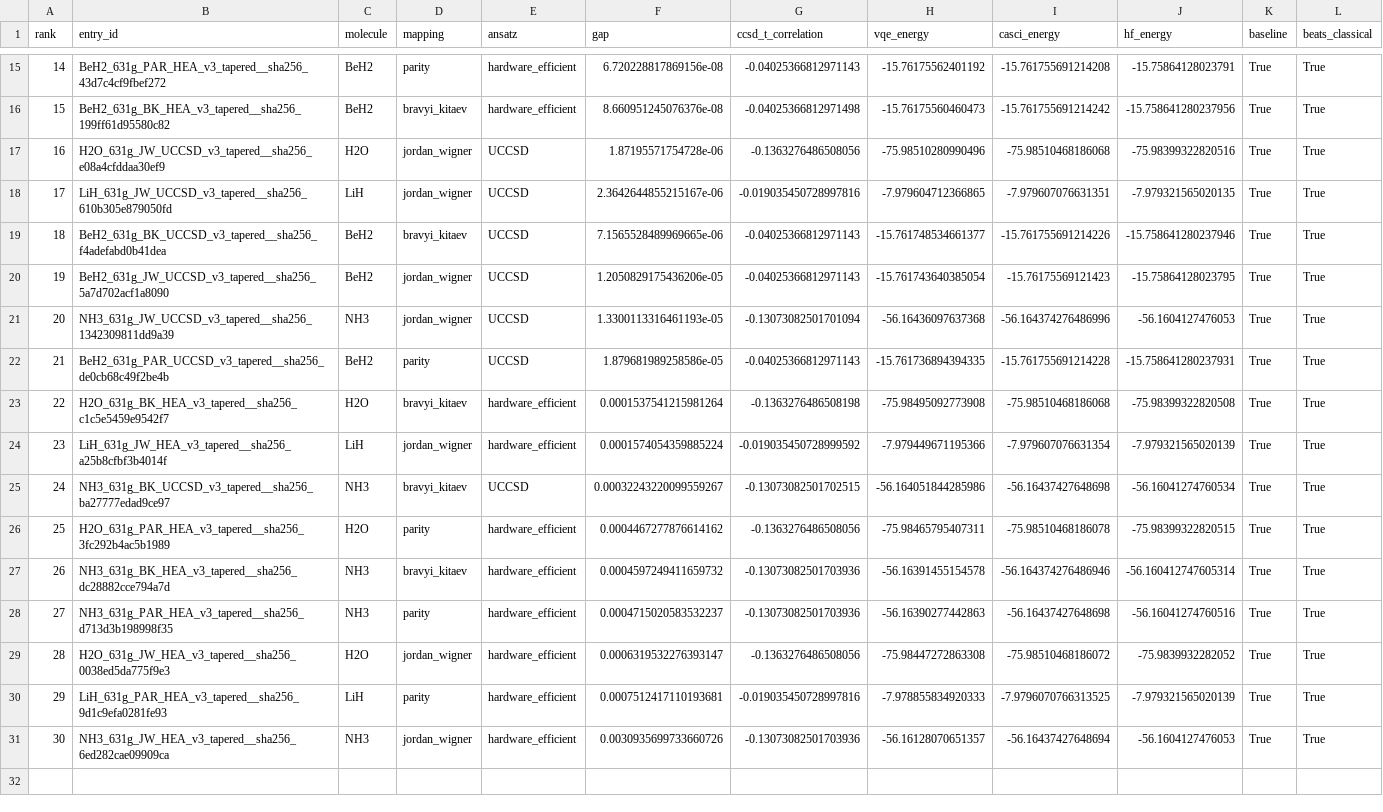
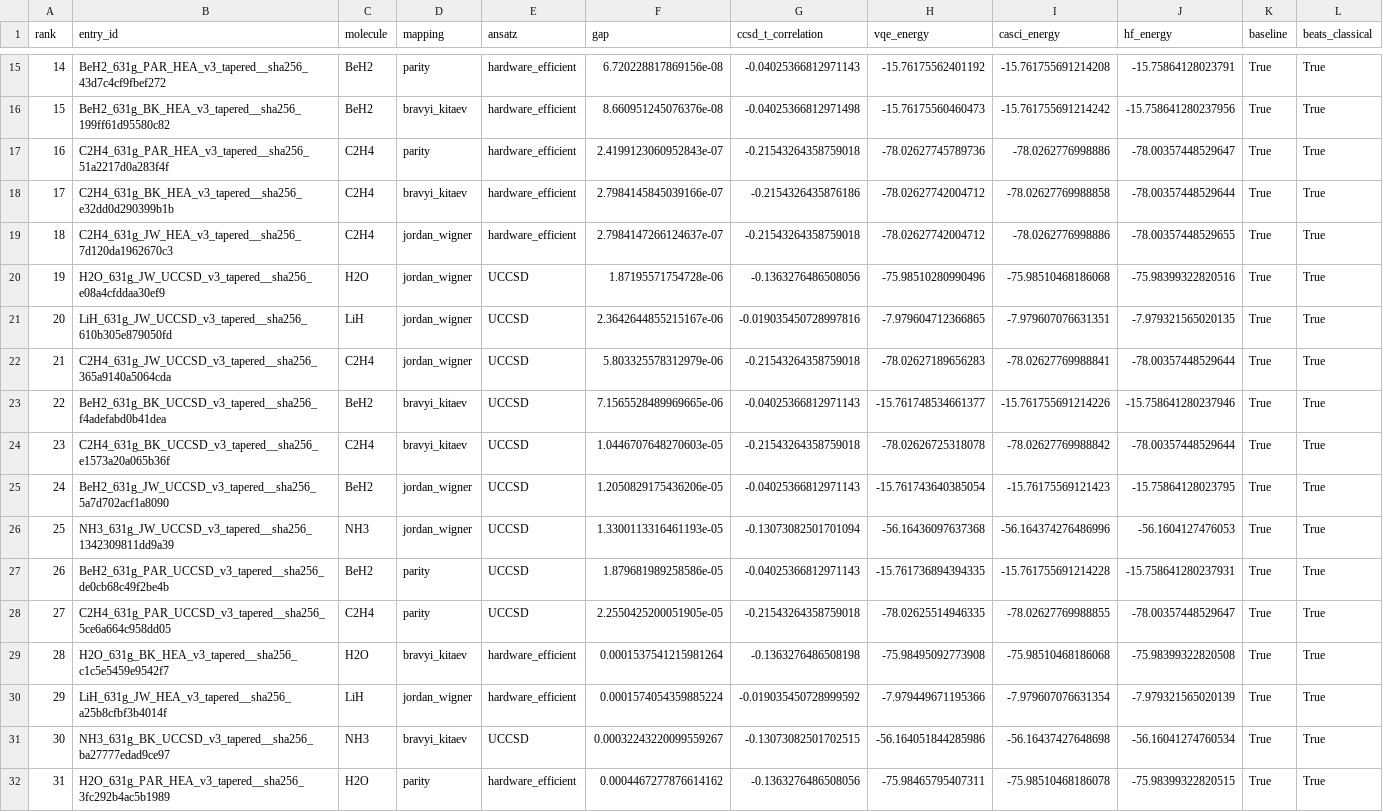
Before and after one commit to qencode-benchmark/qencode-benchmark, a CSV file: website/public/data/leaderboard_accuracy.csv, drawn as a sheet; only a part is shown, gaps mark what is left out; the shorter side is filled out with more unchanged rows; addresses are those after the commit; the diff names each change by its address in the sheet, - before the commit and + after, or states it on an @@ line.

Commit message:
data: regenerate leaderboard CSVs — 36 certified entries (v3.1 + v3.2 C2H4)

```diff
--- a/website/public/data/leaderboard_accuracy.csv
+++ b/website/public/data/leaderboard_accuracy.csv
+row 17: 16 | C2H4_631g_PAR_HEA_v3_tapered__sha256_51a2217d0a283f4f | C2H4 | parity | hardware_efficient | 2.4199123060952843e-07 | -0.21543264358759018 | -78.02627745789736 | -78.0262776998886 | -78.00357448529647 | True | True
+row 18: 17 | C2H4_631g_BK_HEA_v3_tapered__sha256_e32dd0d290399b1b | C2H4 | bravyi_kitaev | hardware_efficient | 2.7984145845039166e-07 | -0.2154326435876186 | -78.02627742004712 | -78.02627769988858 | -78.00357448529644 | True | True
+row 19: 18 | C2H4_631g_JW_HEA_v3_tapered__sha256_7d120da1962670c3 | C2H4 | jordan_wigner | hardware_efficient | 2.7984147266124637e-07 | -0.21543264358759018 | -78.02627742004712 | -78.0262776998886 | -78.00357448529655 | True | True
@@ column A (rank) renumbered from row 20 down @@
+row 22: 21 | C2H4_631g_JW_UCCSD_v3_tapered__sha256_365a9140a5064cda | C2H4 | jordan_wigner | UCCSD | 5.803325578312979e-06 | -0.21543264358759018 | -78.02627189656283 | -78.02627769988841 | -78.00357448529644 | True | True
+row 24: 23 | C2H4_631g_BK_UCCSD_v3_tapered__sha256_e1573a20a065b36f | C2H4 | bravyi_kitaev | UCCSD | 1.0446707648270603e-05 | -0.21543264358759018 | -78.02626725318078 | -78.02627769988842 | -78.00357448529644 | True | True
+row 28: 27 | C2H4_631g_PAR_UCCSD_v3_tapered__sha256_5ce6a664c958dd05 | C2H4 | parity | UCCSD | 2.2550425200051905e-05 | -0.21543264358759018 | -78.02625514946335 | -78.02627769988855 | -78.00357448529647 | True | True
```
Also changed, not shown: website/public/data/leaderboard_balanced.csv, website/public/data/leaderboard_hardware_cost.csv, 1 other file.
